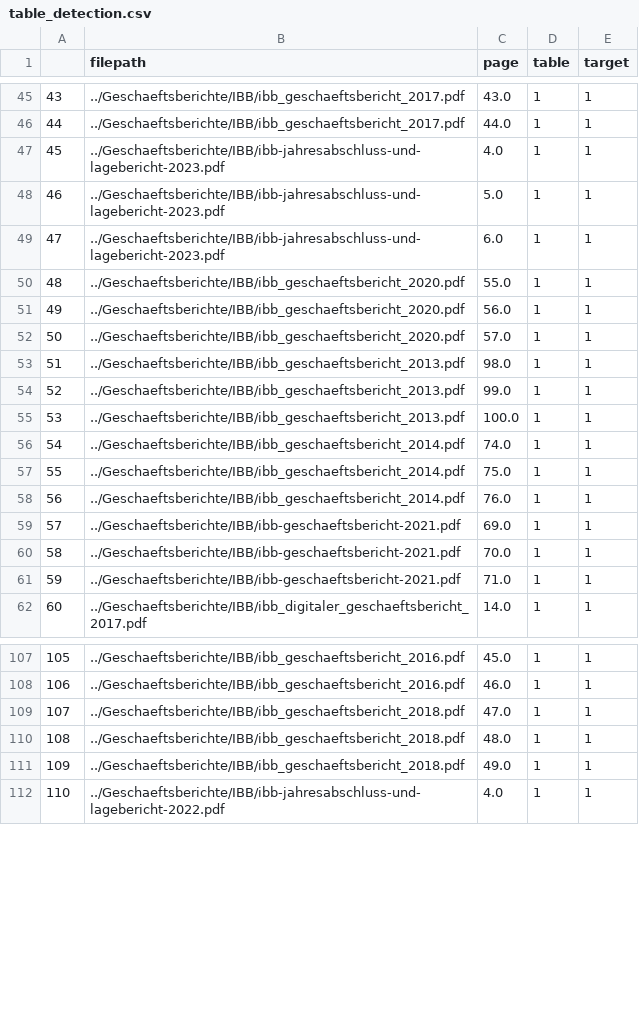
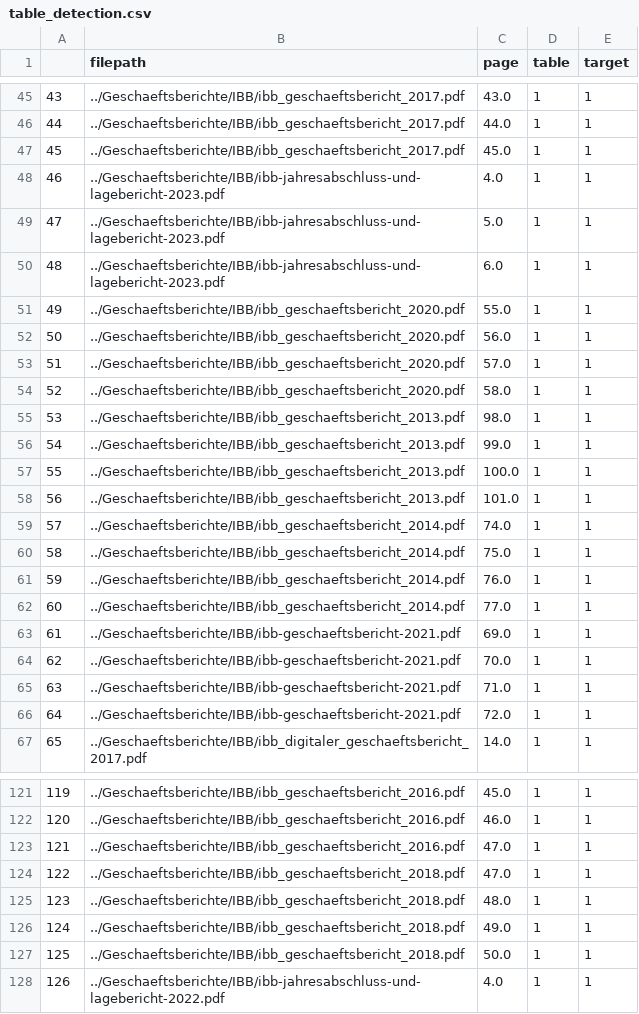
Before and after one commit to Famondir/Thesis, a CSV file: benchmark_truth/table_detection.csv, drawn as a sheet; only a part is shown, gaps mark what is left out; addresses are those after the commit; the diff covers the shown part only; the diff names each change by its address in the sheet, - before the commit and + after, or states it on an @@ line.

```diff
--- a/benchmark_truth/table_detection.csv
+++ b/benchmark_truth/table_detection.csv
+row 47: 45 | ../Geschaeftsberichte/IBB/ibb_geschaeftsbericht_2017.pdf | 45.0 | 1 | 1
@@ column A renumbered between rows 48 and 268 @@
+row 54: 52 | ../Geschaeftsberichte/IBB/ibb_geschaeftsbericht_2020.pdf | 58.0 | 1 | 1
+row 58: 56 | ../Geschaeftsberichte/IBB/ibb_geschaeftsbericht_2013.pdf | 101.0 | 1 | 1
+row 62: 60 | ../Geschaeftsberichte/IBB/ibb_geschaeftsbericht_2014.pdf | 77.0 | 1 | 1
+row 66: 64 | ../Geschaeftsberichte/IBB/ibb-geschaeftsbericht-2021.pdf | 72.0 | 1 | 1
+row 123: 121 | ../Geschaeftsberichte/IBB/ibb_geschaeftsbericht_2016.pdf | 47.0 | 1 | 1
+row 127: 125 | ../Geschaeftsberichte/IBB/ibb_geschaeftsbericht_2018.pdf | 50.0 | 1 | 1
```
Also changed, not shown: 9 added rows elsewhere in this file, benchmark_truth/aktiva_passiva_guv_table_pages.csv, benchmark_truth/aktiva_passiva_guv_table_pages_no_ocr.csv, 1 other file.
